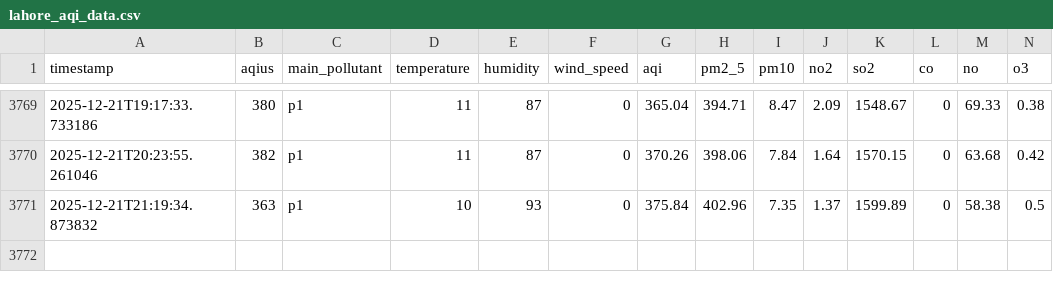
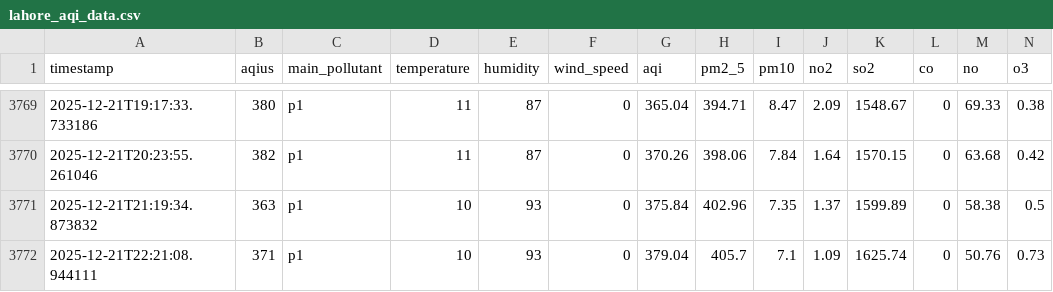
Before and after one commit to ManoFayyaz/Lahore_Aqi_Repo, a CSV file: lahore_aqi_data.csv, drawn as a sheet; only a part is shown, gaps mark what is left out; rows hold the shown columns only; the diff names each change by its address in the sheet, - before the commit and + after, or states it on an @@ line.

```diff
--- a/lahore_aqi_data.csv
+++ b/lahore_aqi_data.csv
+row 3772: 2025-12-21T22:21:08.944111 | 371 | p1 | 10 | 93 | 0 | 379.04 | 405.7 | 7.1 | 1.09 | 1625.74 | 0 | 50.76 | 0.73
```
Also changed, not shown: lahore_aqi_features.csv.
